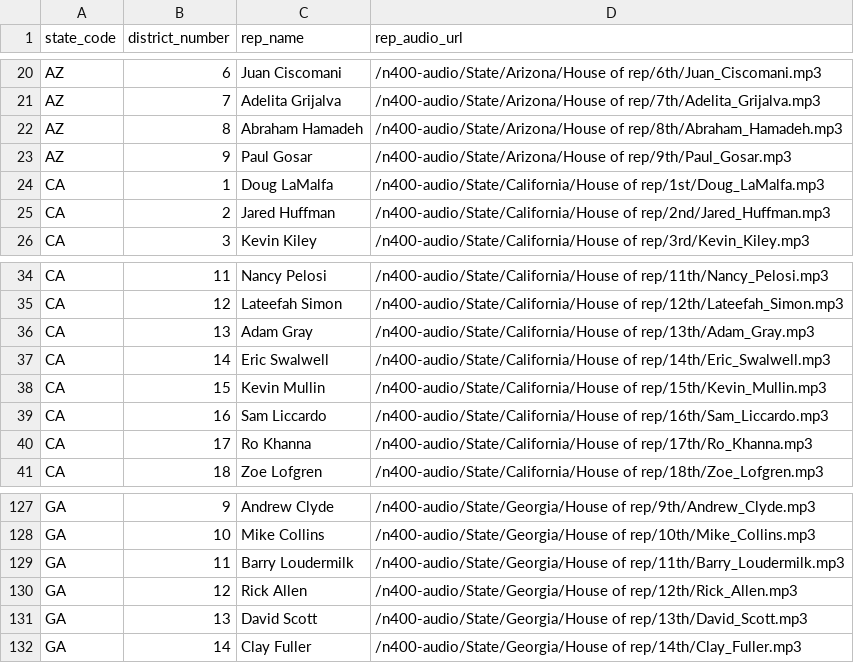
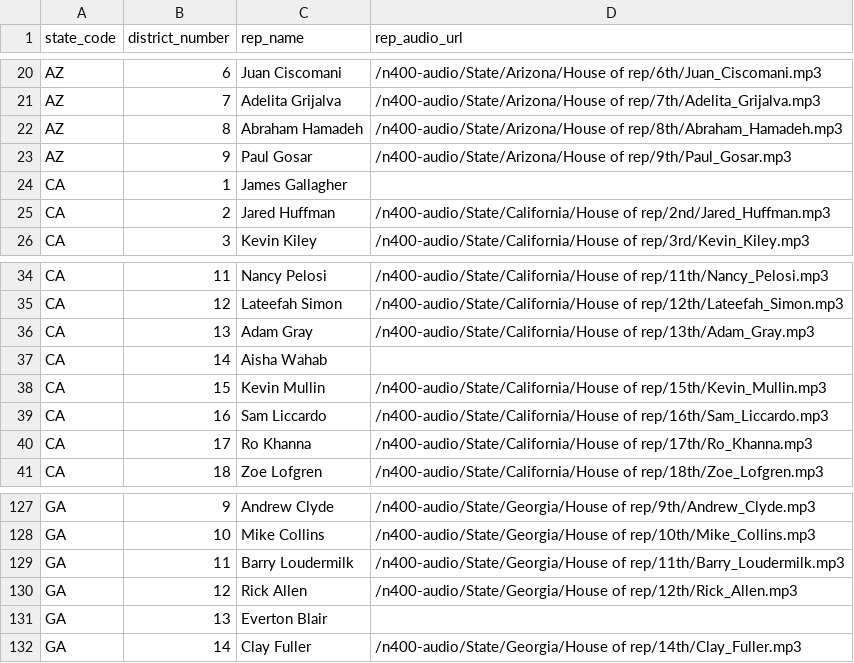
Before and after one commit to ChrisNguyenUS/business_plan, a CSV file: apps/website/scripts/n400/reps-2025.csv, drawn as a sheet; only a part is shown, gaps mark what is left out.

```diff
--- a/apps/website/scripts/n400/reps-2025.csv
+++ b/apps/website/scripts/n400/reps-2025.csv
@@ -23,3 +23,3 @@ AZ,8,Abraham Hamadeh,/n400-audio/State/Arizona/House of rep/8th/Abraham_Hamadeh.
 AZ,9,Paul Gosar,/n400-audio/State/Arizona/House of rep/9th/Paul_Gosar.mp3
-CA,1,Doug LaMalfa,/n400-audio/State/California/House of rep/1st/Doug_LaMalfa.mp3
+CA,1,James Gallagher,
 CA,2,Jared Huffman,/n400-audio/State/California/House of rep/2nd/Jared_Huffman.mp3
@@ -36,3 +36,3 @@ CA,12,Lateefah Simon,/n400-audio/State/California/House of rep/12th/Lateefah_Sim
 CA,13,Adam Gray,/n400-audio/State/California/House of rep/13th/Adam_Gray.mp3
-CA,14,Eric Swalwell,/n400-audio/State/California/House of rep/14th/Eric_Swalwell.mp3
+CA,14,Aisha Wahab,
 CA,15,Kevin Mullin,/n400-audio/State/California/House of rep/15th/Kevin_Mullin.mp3
@@ -130,3 +130,3 @@ GA,11,Barry Loudermilk,/n400-audio/State/Georgia/House of rep/11th/Barry_Louderm
 GA,12,Rick Allen,/n400-audio/State/Georgia/House of rep/12th/Rick_Allen.mp3
-GA,13,David Scott,/n400-audio/State/Georgia/House of rep/13th/David_Scott.mp3
+GA,13,Everton Blair,
 GA,14,Clay Fuller,/n400-audio/State/Georgia/House of rep/14th/Clay_Fuller.mp3
```
Also changed, not shown: 9 other files.
